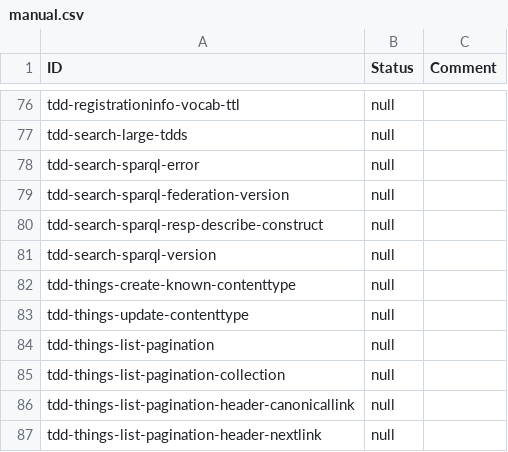
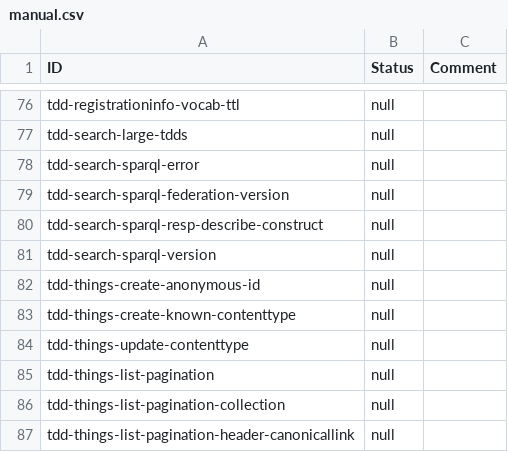
Before and after one commit to w3c/wot-discovery, a CSV file: testing/manual.csv, drawn as a sheet; only a part is shown, gaps mark what is left out; the shorter side is filled out with more unchanged rows; the diff names each change by its address in the sheet, - before the commit and + after, or states it on an @@ line.

Commit message:
Add tdd-things-create-anonymous-id to manual tests

```diff
--- a/testing/manual.csv
+++ b/testing/manual.csv
+row 82: tdd-things-create-anonymous-id | null
```
